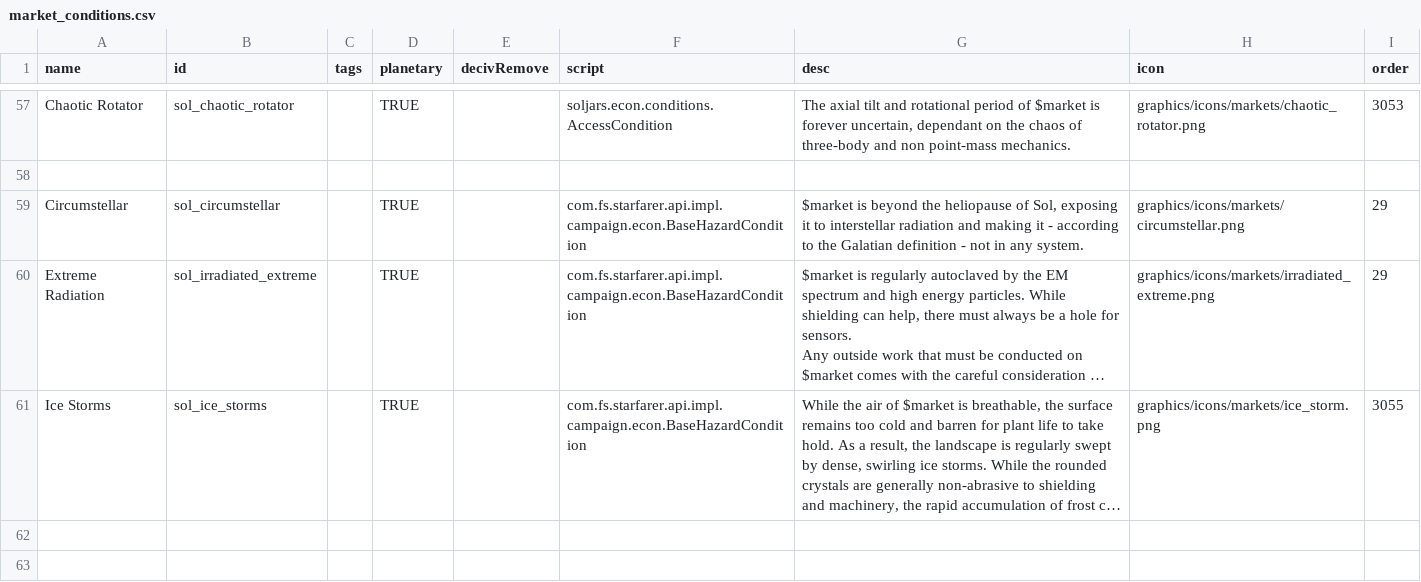
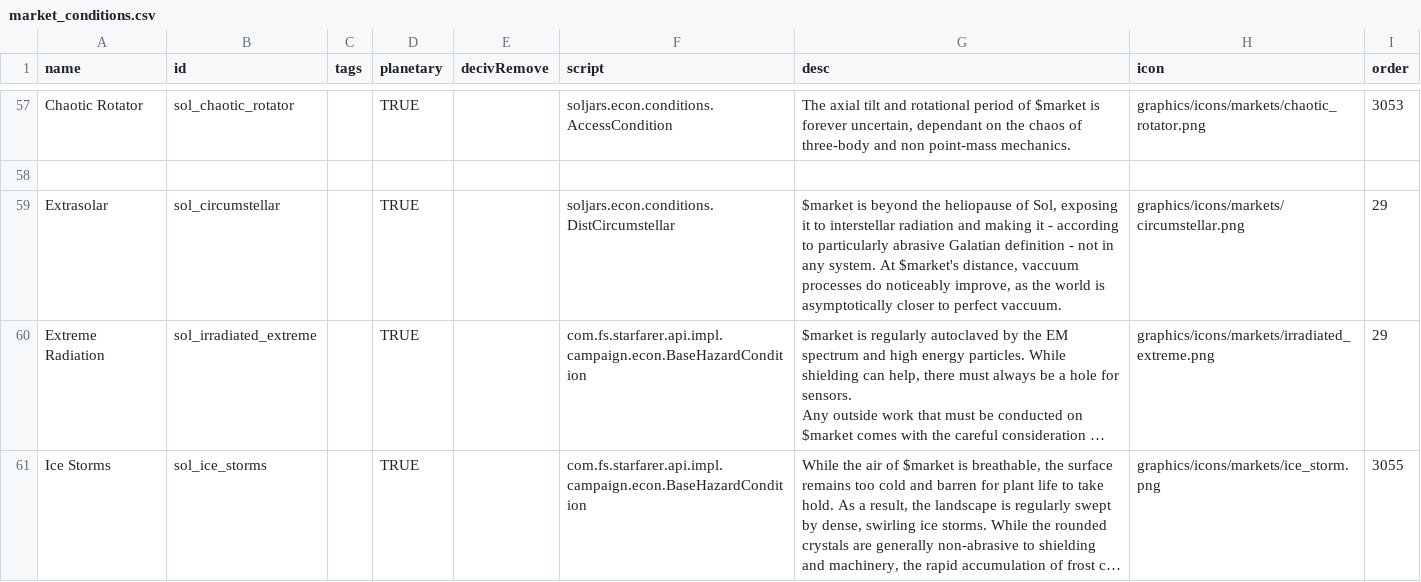
Before and after one commit to JohnMiscellaneous/Solsector, a CSV file: data/campaign/market_conditions.csv, drawn as a sheet; only a part is shown, gaps mark what is left out; the shorter side is filled out with more unchanged rows; long unchanged cells end in …; the diff names each change by its address in the sheet, - before the commit and + after, or states it on an @@ line.

```diff
--- a/data/campaign/market_conditions.csv
+++ b/data/campaign/market_conditions.csv
-A59 (name): Circumstellar
+A59 (name): Extrasolar
-F59 (script): com.fs.starfarer.api.impl.campaign.econ.BaseHazardCondition
+F59 (script): soljars.econ.conditions.DistCircumstellar
-G59 (desc): …according to the Galatian definition - not in any system.
+G59 (desc): …according to particularly abrasive Galatian definition - not in any system. At $market's distance, vaccuum processes do noticeably improve, as the world is asymptotically closer to perfect vaccuum.
```
Also changed, not shown: 41 other files.
